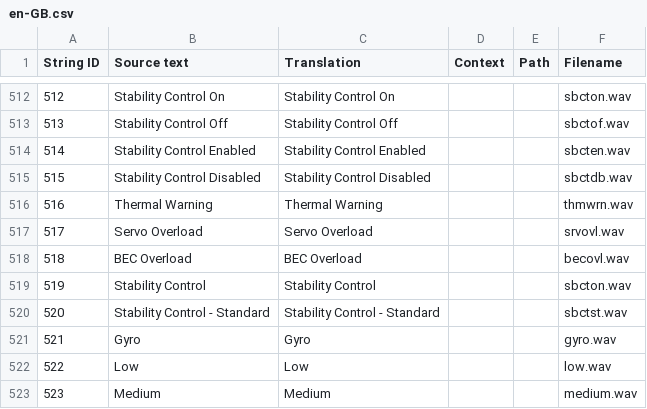
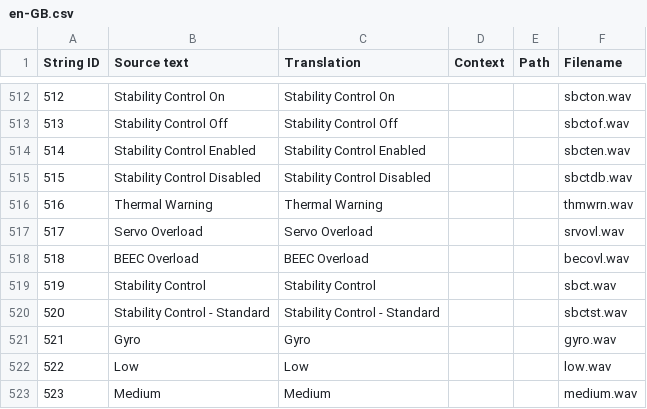
Before and after one commit to EdgeTX/edgetx-sdcard-sounds, a CSV file: voices/en-GB.csv, drawn as a sheet; only a part is shown, gaps mark what is left out.

Commit message:
chore: make the E a bit longer for BEC, change stability control filename

```diff
--- a/voices/en-GB.csv
+++ b/voices/en-GB.csv
@@ -517,4 +517,4 @@
 "517","Servo Overload","Servo Overload","","","srvovl.wav"
-"518","BEC Overload","BEC Overload","","","becovl.wav"
-"519","Stability Control","Stability Control","","","sbcton.wav"
+"518","BEEC Overload","BEEC Overload","","","becovl.wav"
+"519","Stability Control","Stability Control","","","sbct.wav"
 "520","Stability Control - Standard","Stability Control - Standard","","","sbctst.wav"
```
Also changed, not shown: voices/en-US.csv.
